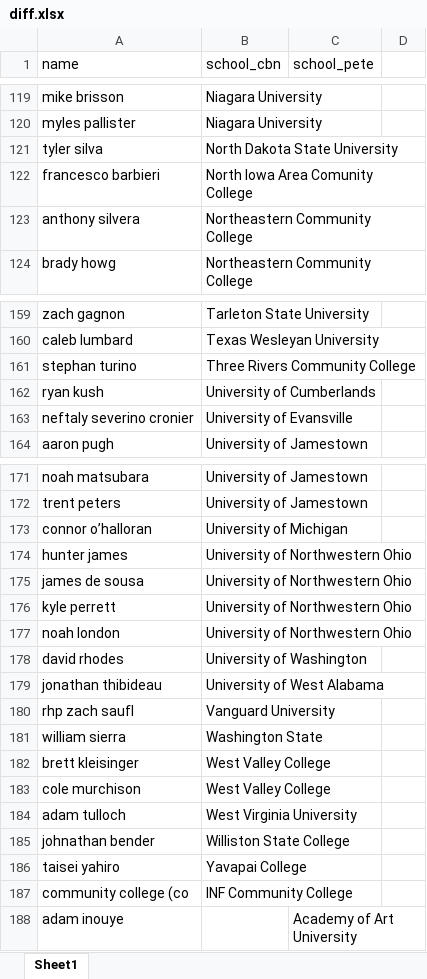
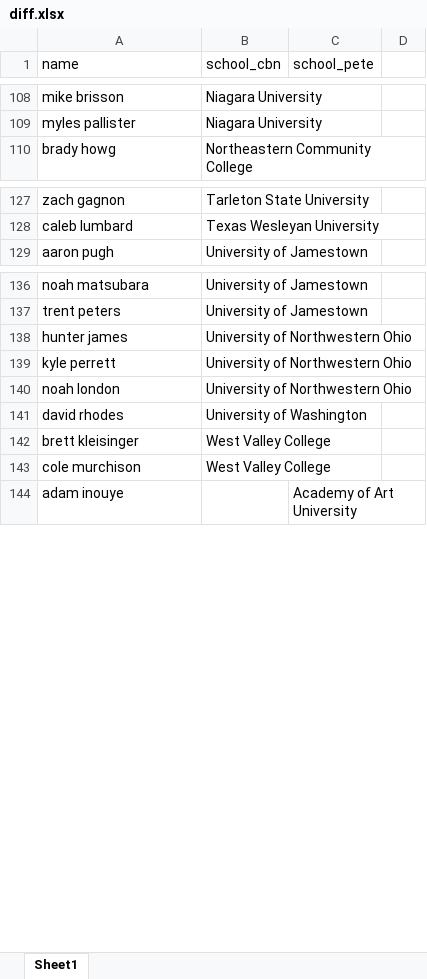
Before and after one commit to peteb206/pete_berryman_baseball, an Excel workbook: Projects/Canadian_Baseball_Network/diff.xlsx, sheet Sheet1, drawn as a sheet; only a part is shown, gaps mark what is left out; values as stored, in another font and other column widths than the file's, no cell formats; table styles not drawn; removed rows and columns are numbered as before the commit, all else as after; the diff covers the shown part only; the diff names each change by its address in the sheet, - before the commit and + after, or states it on an @@ line.

Commit message:
Export to Google Sheets
Export to Google Sheets

```diff
--- a/Projects/Canadian_Baseball_Network/diff.xlsx (sheet Sheet1)
+++ b/Projects/Canadian_Baseball_Network/diff.xlsx (sheet Sheet1)
-row 121: tyler silva | North Dakota State University
-row 122: francesco barbieri | North Iowa Area Comunity College
-row 123: anthony silvera | Northeastern Community College
-row 161: stephan turino | Three Rivers Community College
-row 162: ryan kush | University of Cumberlands
-row 163: neftaly severino cronier | University of Evansville
-row 173: connor o’halloran | University of Michigan
@@ row 175 moved to row 25: james de sousa @@
-row 179: jonathan thibideau | University of West Alabama
-row 180: rhp zach saufl | Vanguard University
-row 181: william sierra | Washington State
@@ row 184 moved to row 26: adam tulloch @@
-row 185: johnathan bender | Williston State College
@@ row 186 moved to row 27: taisei yahiro @@
-row 187: community college (co | INF Community College
```
Also changed, not shown: 4 added rows, 36 removed rows, 19 moved rows and 1 edited cell elsewhere in this sheet, cell formats, 6 other files.
